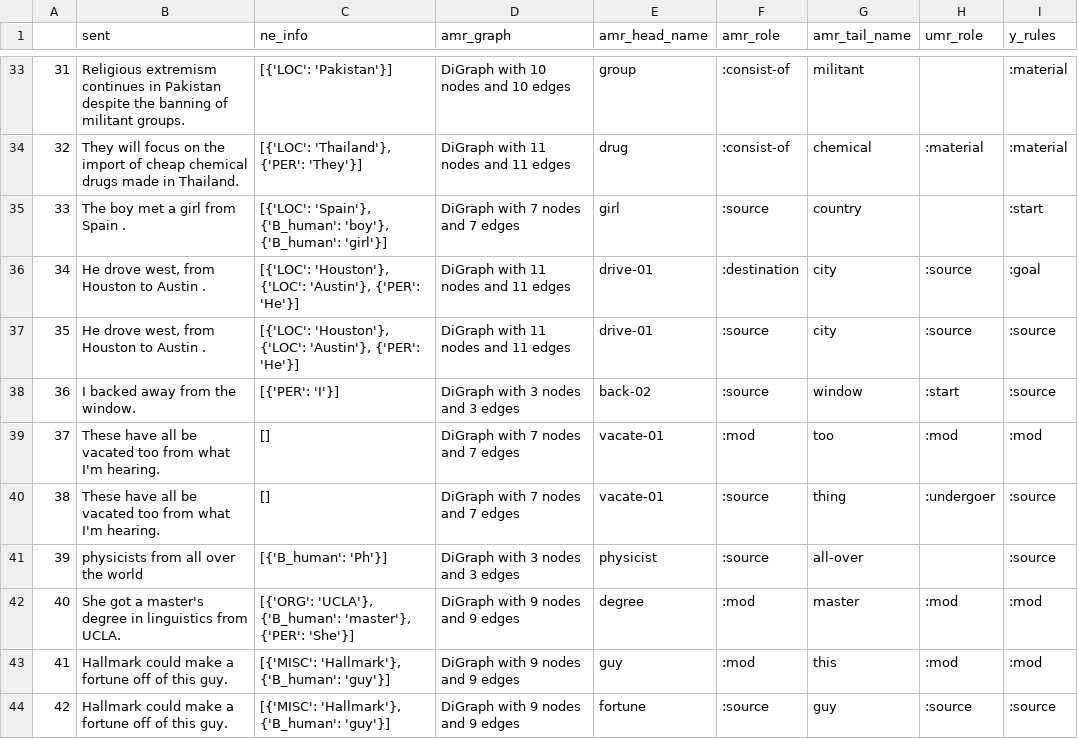
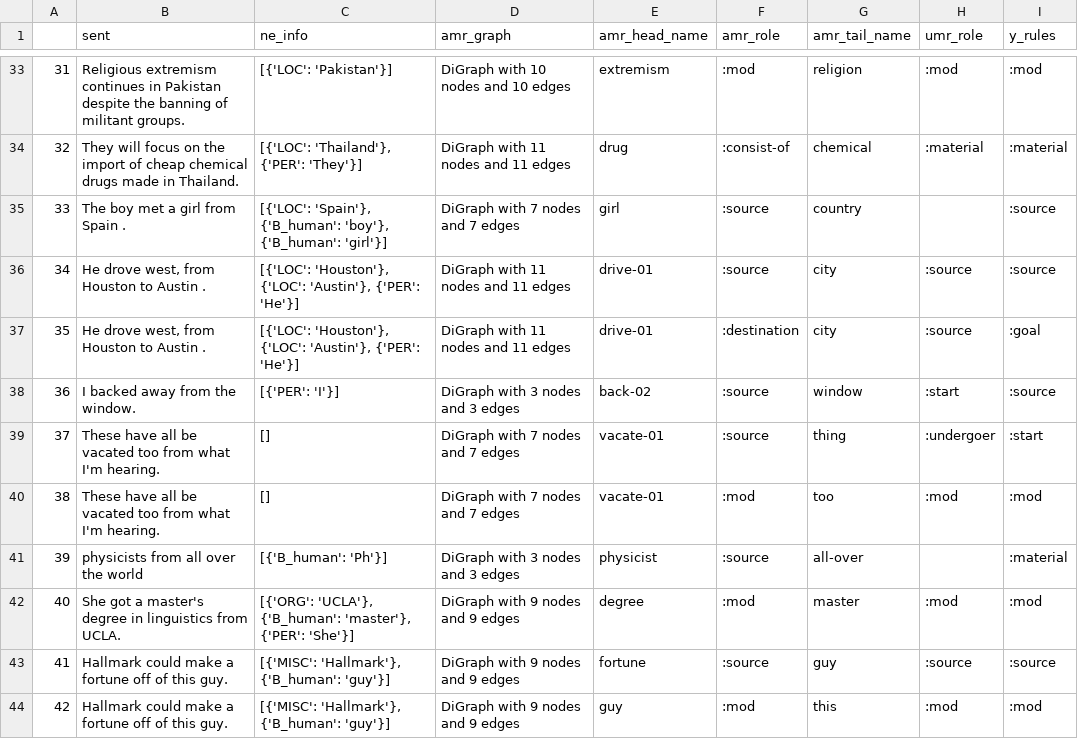
Before and after one commit to clairepost/AMRtoUMR, a CSV file: baseline_train.csv, drawn as a sheet; only a part is shown, gaps mark what is left out; the diff covers the shown part only.

```diff
--- a/baseline_train.csv
+++ b/baseline_train.csv
@@ -33,12 +33,12 @@
-31,Religious extremism continues in Pakistan despite the banning of militant groups.,[{'LOC': 'Pakistan'}],DiGraph with 10 nodes and 10 edges,group,:consist-of,militant,,:material
+31,Religious extremism continues in Pakistan despite the banning of militant groups.,[{'LOC': 'Pakistan'}],DiGraph with 10 nodes and 10 edges,extremism,:mod,religion,:mod,:mod
 32,They will focus on the import of cheap chemical drugs made in Thailand.,"[{'LOC': 'Thailand'}, {'PER': 'They'}]",DiGraph with 11 nodes and 11 edges,drug,:consist-of,chemical,:material,:material
-33,The boy met a girl from Spain .,"[{'LOC': 'Spain'}, {'B_human': 'boy'}, {'B_human': 'girl'}]",DiGraph with 7 nodes and 7 edges,girl,:source,country,,:start
-34,"He drove west, from Houston to Austin .","[{'LOC': 'Houston'}, {'LOC': 'Austin'}, {'PER': 'He'}]",DiGraph with 11 nodes and 11 edges,drive-01,:destination,city,:source,:goal
-35,"He drove west, from Houston to Austin .","[{'LOC': 'Houston'}, {'LOC': 'Austin'}, {'PER': 'He'}]",DiGraph with 11 nodes and 11 edges,drive-01,:source,city,:source,:source
+33,The boy met a girl from Spain .,"[{'LOC': 'Spain'}, {'B_human': 'boy'}, {'B_human': 'girl'}]",DiGraph with 7 nodes and 7 edges,girl,:source,country,,:source
+34,"He drove west, from Houston to Austin .","[{'LOC': 'Houston'}, {'LOC': 'Austin'}, {'PER': 'He'}]",DiGraph with 11 nodes and 11 edges,drive-01,:source,city,:source,:source
+35,"He drove west, from Houston to Austin .","[{'LOC': 'Houston'}, {'LOC': 'Austin'}, {'PER': 'He'}]",DiGraph with 11 nodes and 11 edges,drive-01,:destination,city,:source,:goal
 36, I backed away from the window.,[{'PER': 'I'}],DiGraph with 3 nodes and 3 edges,back-02,:source,window,:start,:source
-37,These have all be vacated too from what I'm hearing.,[],DiGraph with 7 nodes and 7 edges,vacate-01,:mod,too,:mod,:mod
-38,These have all be vacated too from what I'm hearing.,[],DiGraph with 7 nodes and 7 edges,vacate-01,:source,thing,:undergoer,:source
-39,physicists from all over the world,[{'B_human': 'Ph'}],DiGraph with 3 nodes and 3 edges,physicist,:source,all-over,,:source
+37,These have all be vacated too from what I'm hearing.,[],DiGraph with 7 nodes and 7 edges,vacate-01,:source,thing,:undergoer,:start
+38,These have all be vacated too from what I'm hearing.,[],DiGraph with 7 nodes and 7 edges,vacate-01,:mod,too,:mod,:mod
+39,physicists from all over the world,[{'B_human': 'Ph'}],DiGraph with 3 nodes and 3 edges,physicist,:source,all-over,,:material
 40,She got a master's degree in linguistics from UCLA.,"[{'ORG': 'UCLA'}, {'B_human': 'master'}, {'PER': 'She'}]",DiGraph with 9 nodes and 9 edges,degree,:mod,master,:mod,:mod
-41,Hallmark could make a fortune off of this guy.,"[{'MISC': 'Hallmark'}, {'B_human': 'guy'}]",DiGraph with 9 nodes and 9 edges,guy,:mod,this,:mod,:mod
-42,Hallmark could make a fortune off of this guy.,"[{'MISC': 'Hallmark'}, {'B_human': 'guy'}]",DiGraph with 9 nodes and 9 edges,fortune,:source,guy,:source,:source
+41,Hallmark could make a fortune off of this guy.,"[{'MISC': 'Hallmark'}, {'B_human': 'guy'}]",DiGraph with 9 nodes and 9 edges,fortune,:source,guy,:source,:source
+42,Hallmark could make a fortune off of this guy.,"[{'MISC': 'Hallmark'}, {'B_human': 'guy'}]",DiGraph with 9 nodes and 9 edges,guy,:mod,this,:mod,:mod
```
Also changed, not shown: 74 edited cells elsewhere in this file, x_train.csv, y_trues_train.csv, 5 other files.
